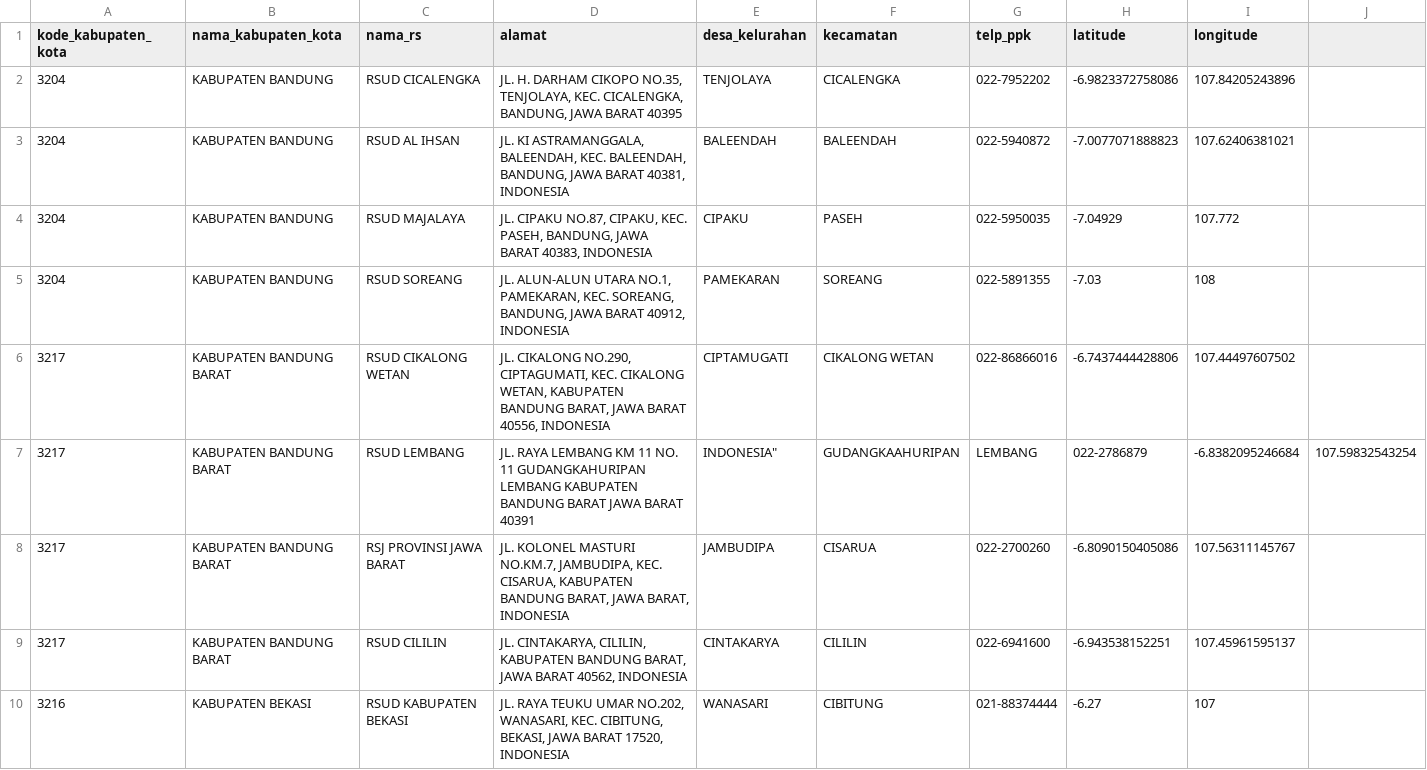
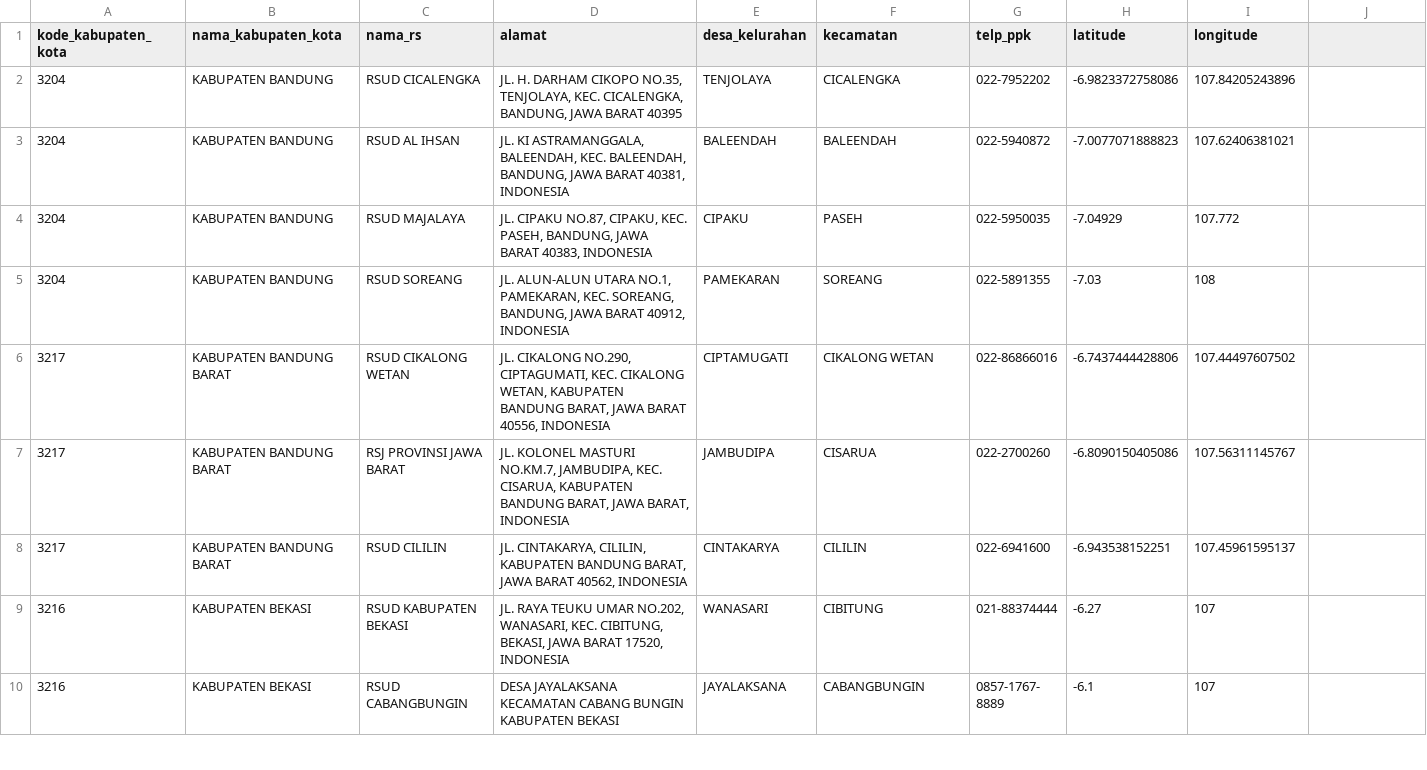
Before and after one commit to alfianisnan26/NetCure, a CSV file: assets/database/jabar_hospital.csv, drawn as a sheet; only a part is shown; the shorter side is filled out with more unchanged rows; the diff names each change by its address in the sheet, - before the commit and + after, or states it on an @@ line.

```diff
--- a/assets/database/jabar_hospital.csv
+++ b/assets/database/jabar_hospital.csv
-row 7: 3217 | KABUPATEN BANDUNG BARAT | RSUD LEMBANG | JL. RAYA LEMBANG KM 11 NO. 11 GUDANGKAHURIPAN LEMBANG KABUPATEN BANDUNG BARAT JAWA BARAT 40391 | INDONESIA" | GUDANGKAAHURIPAN | LEMBANG | 022-2786879 | -6.8382095246684 | 107.59832543254
```
Also changed, not shown: 13 other files.
